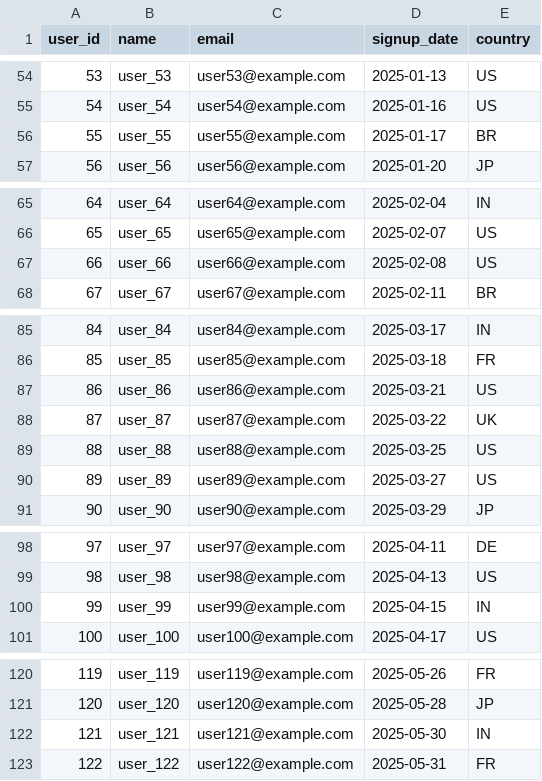
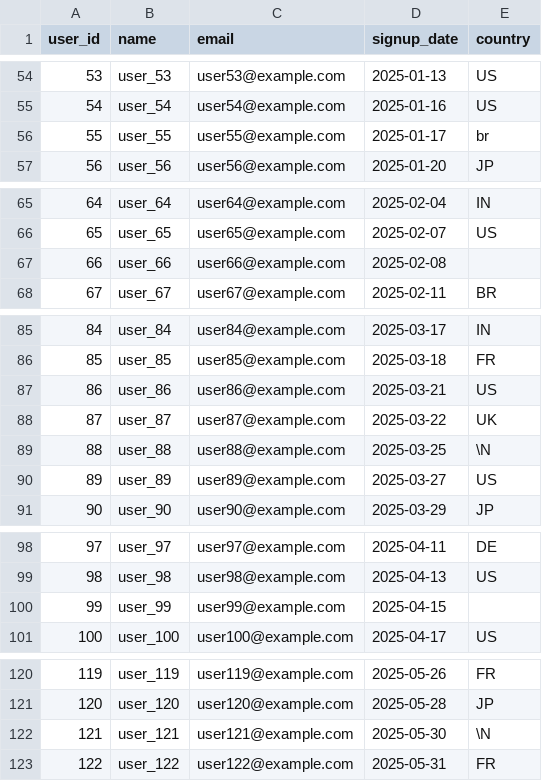
Before and after one commit to paddyriyer/paddyspeaks, a CSV file: interview/sample dataset/users.csv, drawn as a sheet; only a part is shown, gaps mark what is left out; the diff covers the shown part only.

```diff
--- a/interview/sample dataset/users.csv
+++ b/interview/sample dataset/users.csv
@@ -55,3 +55,3 @@ user_id,name,email,signup_date,country
 54,user_54,user54@example.com,2025-01-16,US
-55,user_55,user55@example.com,2025-01-17,BR
+55,user_55,user55@example.com,2025-01-17,br
 56,user_56,user56@example.com,2025-01-20,JP
@@ -66,3 +66,3 @@ user_id,name,email,signup_date,country
 65,user_65,user65@example.com,2025-02-07,US
-66,user_66,user66@example.com,2025-02-08,US
+66,user_66,user66@example.com,2025-02-08,
 67,user_67,user67@example.com,2025-02-11,BR
@@ -88,3 +88,3 @@ user_id,name,email,signup_date,country
 87,user_87,user87@example.com,2025-03-22,UK
-88,user_88,user88@example.com,2025-03-25,US
+88,user_88,user88@example.com,2025-03-25,\N
 89,user_89,user89@example.com,2025-03-27,US
@@ -99,3 +99,3 @@ user_id,name,email,signup_date,country
 98,user_98,user98@example.com,2025-04-13,US
-99,user_99,user99@example.com,2025-04-15,IN
+99,user_99,user99@example.com,2025-04-15,
 100,user_100,user100@example.com,2025-04-17,US
@@ -121,3 +121,3 @@ user_id,name,email,signup_date,country
 120,user_120,user120@example.com,2025-05-28,JP
-121,user_121,user121@example.com,2025-05-30,IN
+121,user_121,user121@example.com,2025-05-30,\N
 122,user_122,user122@example.com,2025-05-31,FR
```
Also changed, not shown: 12 edited cells elsewhere in this file.
